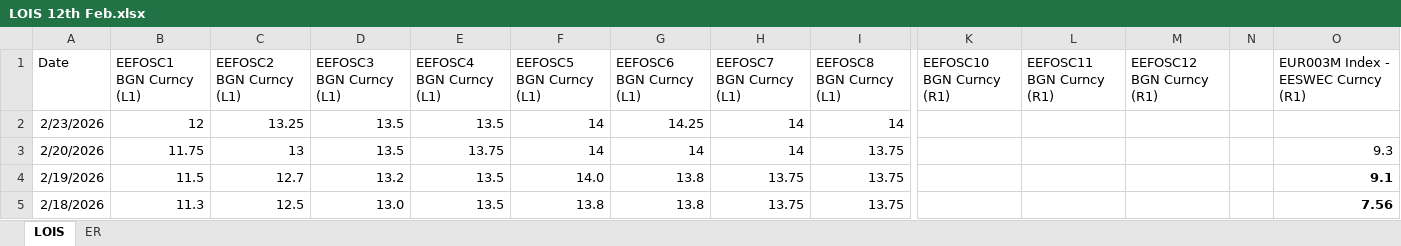
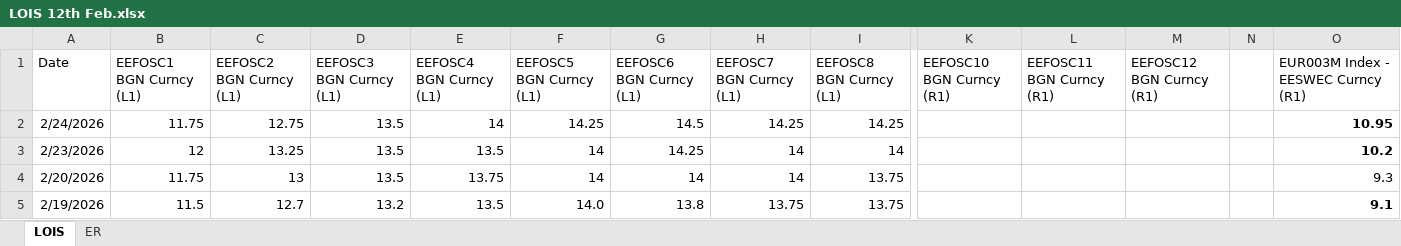
Before and after one commit to SakshamSawhney/history-analysis, an Excel workbook: LOIS 12th Feb.xlsx, sheet LOIS, drawn as a sheet; only a part is shown, gaps mark what is left out; the shorter side is filled out with more unchanged rows; values as stored, in another font and other column widths than the file's, no borders; addresses are those after the commit; rows hold the shown columns only; the diff names each change by its address in the sheet, - before the commit and + after, or states it on an @@ line.

Commit message:
Update LOIS spreadsheet

```diff
--- a/LOIS 12th Feb.xlsx (sheet LOIS)
+++ b/LOIS 12th Feb.xlsx (sheet LOIS)
+row 2: 2/24/2026 | 11.75 | 12.75 | 13.5 | 14 | 14.25 | 14.5 | 14.25 | 14.25 |  |  |  |  | 10.95
-O3: (empty)
+O3: 10.2
```
